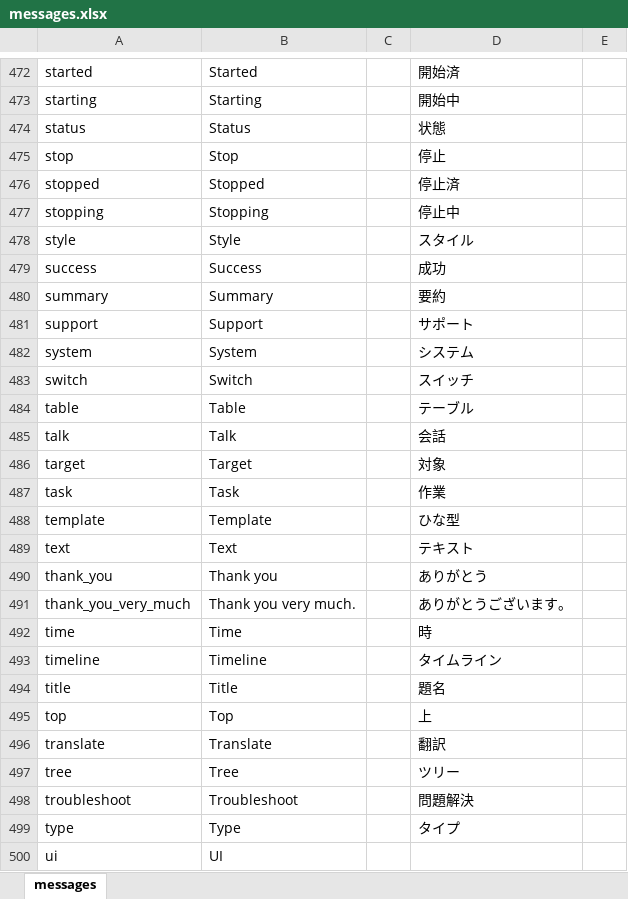
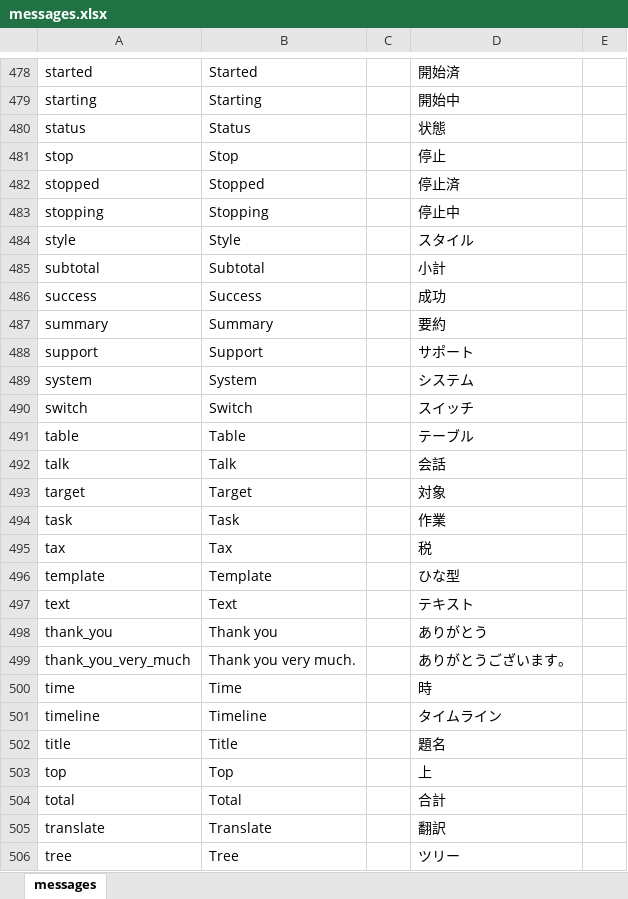
Before and after one commit to almothafar/FinePlay, an Excel workbook: conf/messages.xlsx, sheet messages, drawn as a sheet; only a part is shown, gaps mark what is left out; the shorter side is filled out with more unchanged rows; values as stored, in another font and other column widths than the file's, no borders; the diff covers the shown part only; the diff names each change by its address in the sheet, - before the commit and + after, or states it on an @@ line.

```diff
--- a/conf/messages.xlsx (sheet messages)
+++ b/conf/messages.xlsx (sheet messages)
+row 485: subtotal | Subtotal |  | 小計
+row 495: tax | Tax |  | 税
+row 504: total | Total |  | 合計
```
Also changed, not shown: 6 added rows elsewhere in this sheet, 47 other files.
